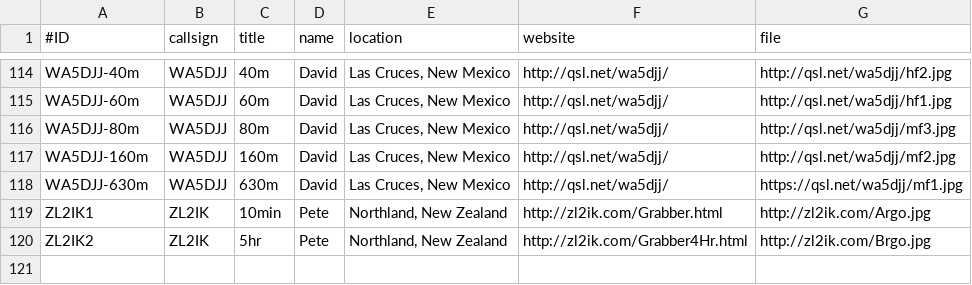
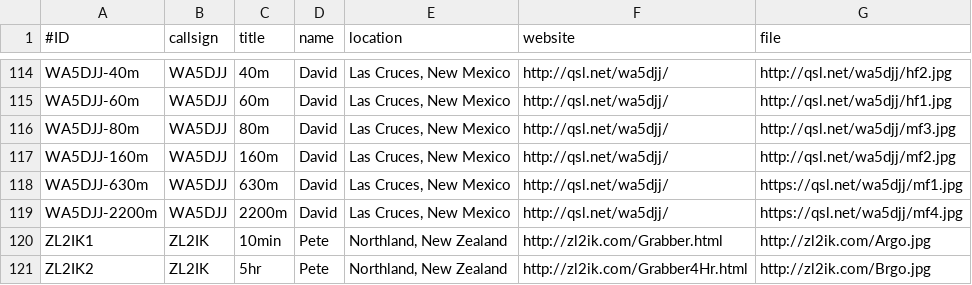
Before and after one commit to swharden/QRSSplus, a CSV file: grabbers.csv, drawn as a sheet; only a part is shown, gaps mark what is left out; the diff names each change by its address in the sheet, - before the commit and + after, or states it on an @@ line.

Commit message:
Added WA5DJJ's 2200m grabber at user request.

```diff
--- a/grabbers.csv
+++ b/grabbers.csv
+row 119: WA5DJJ-2200m | WA5DJJ | 2200m | David | Las Cruces, New Mexico | http://qsl.net/wa5djj/ | https://qsl.net/wa5djj/mf4.jpg
```
